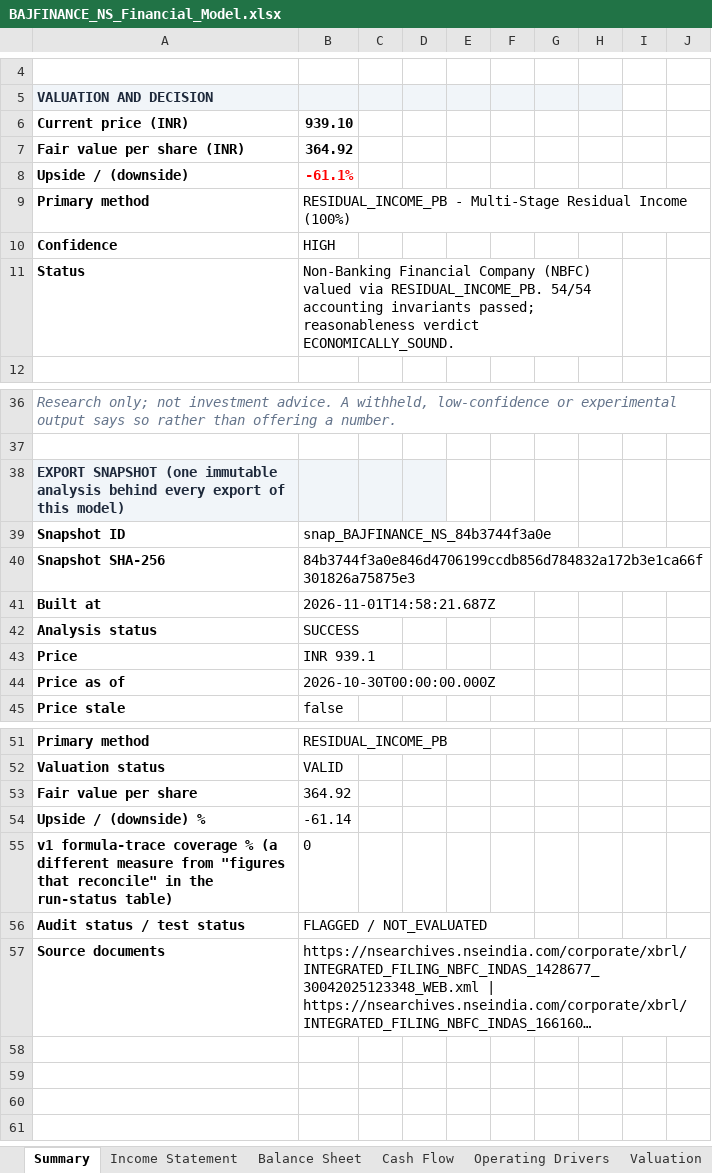
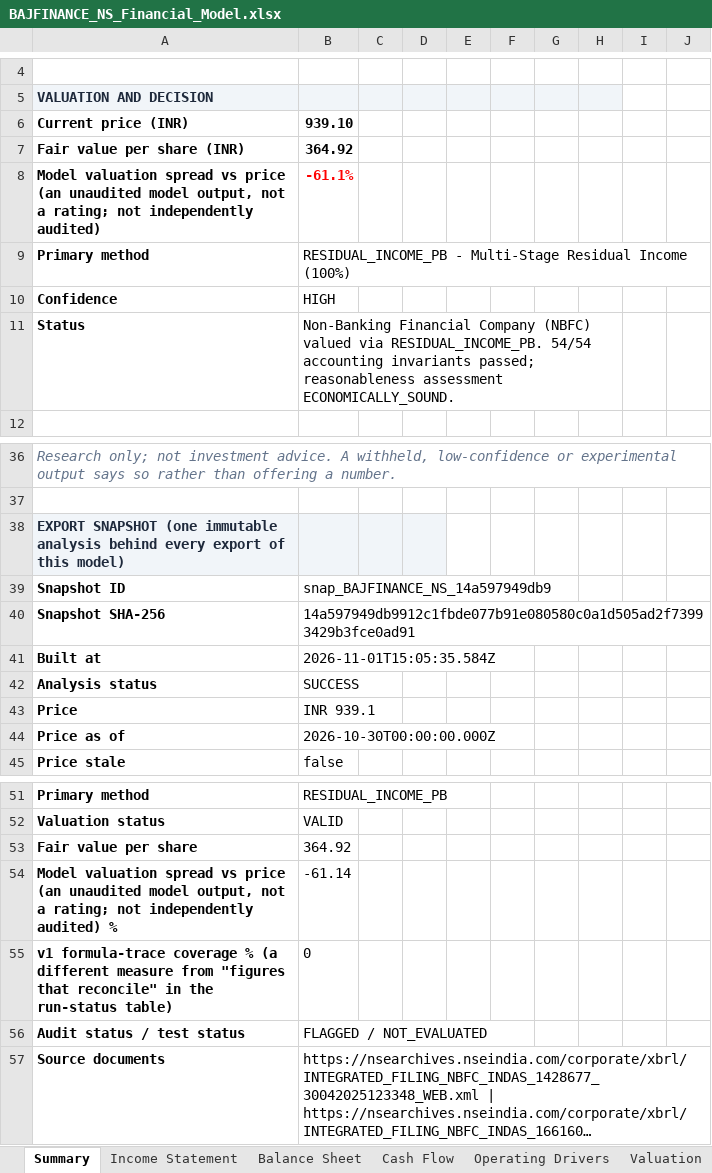
Before and after one commit to 1011K/1011K.github.io, an Excel workbook: public/reports/BAJFINANCE_NS_Financial_Model.xlsx, sheet Summary, drawn as a sheet; only a part is shown, gaps mark what is left out; long unchanged cells end in …; values as stored, in another font and other column widths than the file's, no borders; charts and pictures not drawn; the diff names each change by its address in the sheet, - before the commit and + after, or states it on an @@ line.

```diff
--- a/public/reports/BAJFINANCE_NS_Financial_Model.xlsx (sheet Summary)
+++ b/public/reports/BAJFINANCE_NS_Financial_Model.xlsx (sheet Summary)
-A8: Upside / (downside)
+A8: Model valuation spread vs price (an unaudited model output, not a rating; not independently audited)
-B11: …passed; reasonableness verdict ECONOMICALLY_SOUND.
+B11: …passed; reasonableness assessment ECONOMICALLY_SOUND.
-B39: snap_BAJFINANCE_NS_84b3744f3a0e
+B39: snap_BAJFINANCE_NS_14a597949db9
-B40: 84b3744f3a0e846d4706199ccdb856d784832a172b3e1ca66f301826a75875e3
+B40: 14a597949db9912c1fbde077b91e080580c0a1d505ad2f73993429b3fce0ad91
-B41: 2026-11-01T14:58:21.687Z
+B41: 2026-11-01T15:05:35.584Z
-A54: Upside / (downside) %
+A54: Model valuation spread vs price (an unaudited model output, not a rating; not independently audited) %
```
Also changed, not shown: sheet Change Log, sheet Source Audit, sheet Valuation, sheet Scenarios & Assumptions, sheet Common Size, formulas that keep their value, public/reports/BHARTIARTL_NS_Financial_Model.xlsx, public/reports/DLF_NS_Financial_Model.xlsx, 8 other files.
